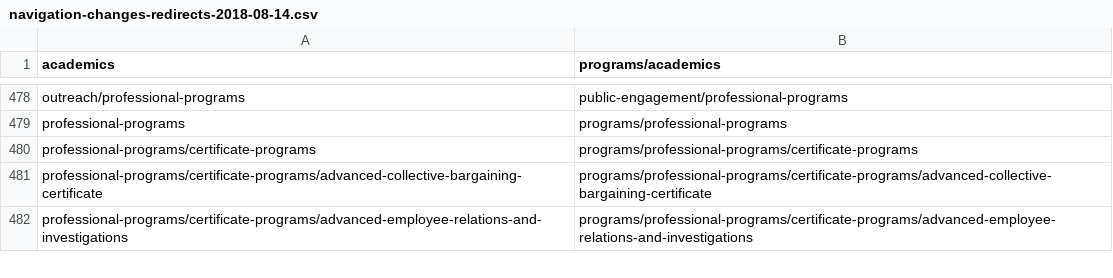
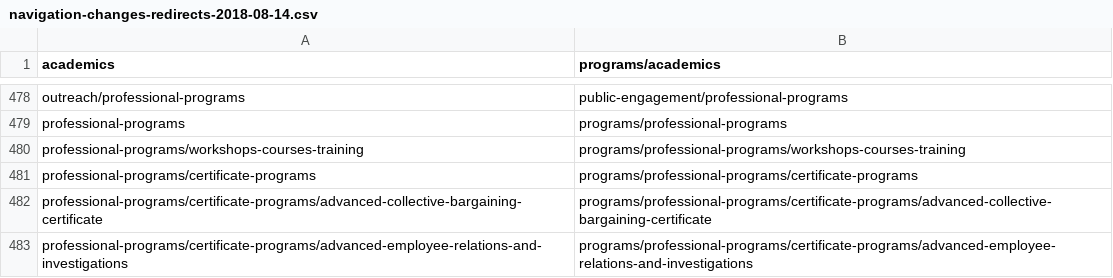
Before and after one commit to ilrWebServices/ilr-website, a CSV file: docroot/sites/all/modules/custom/ilr_redirects/navigation-changes-redirects-2018-08-14.csv, drawn as a sheet; only a part is shown, gaps mark what is left out.

```diff
--- a/docroot/sites/all/modules/custom/ilr_redirects/navigation-changes-redirects-2018-08-14.csv
+++ b/docroot/sites/all/modules/custom/ilr_redirects/navigation-changes-redirects-2018-08-14.csv
@@ -479,2 +479,3 @@ outreach/professional-programs,public-engagement/professional-programs
 professional-programs,programs/professional-programs
+professional-programs/workshops-courses-training,programs/professional-programs/workshops-courses-training
 professional-programs/certificate-programs,programs/professional-programs/certificate-programs
```
Also changed, not shown: 10 other files.
